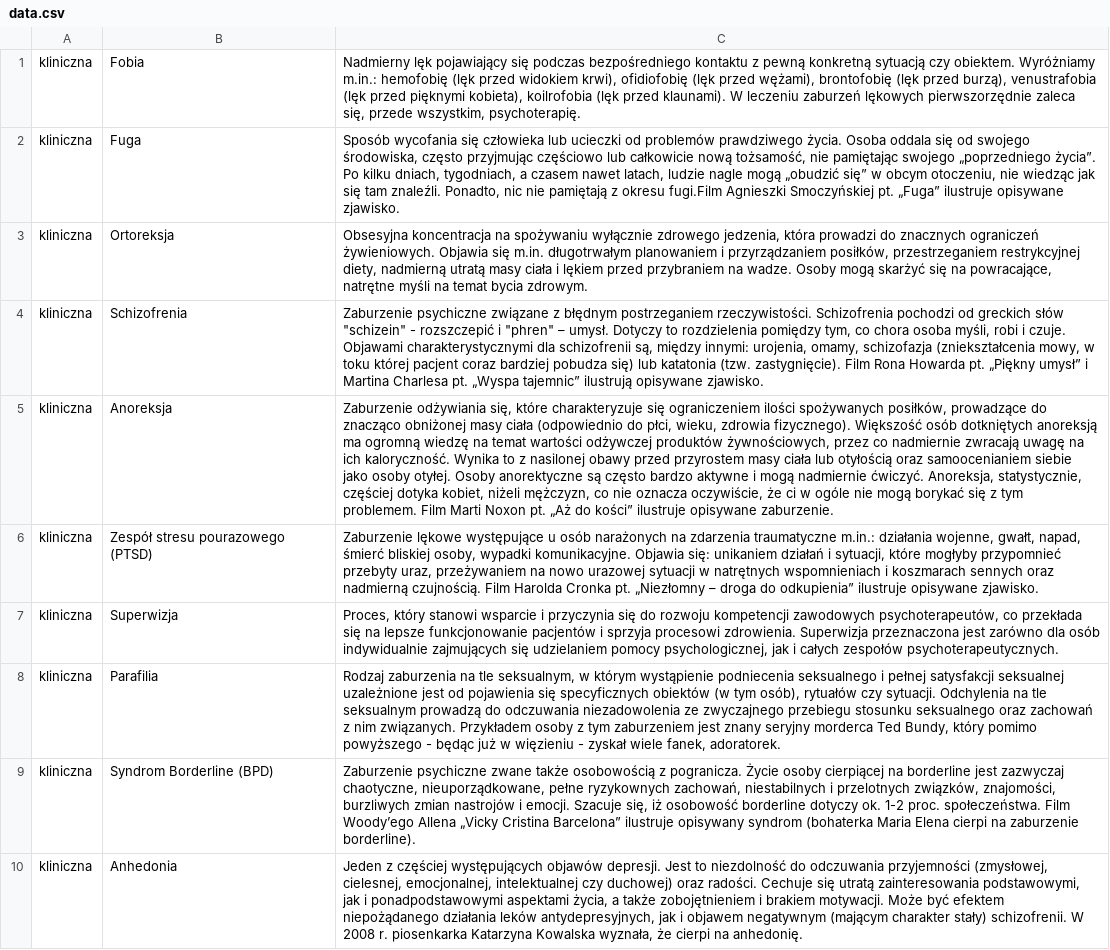
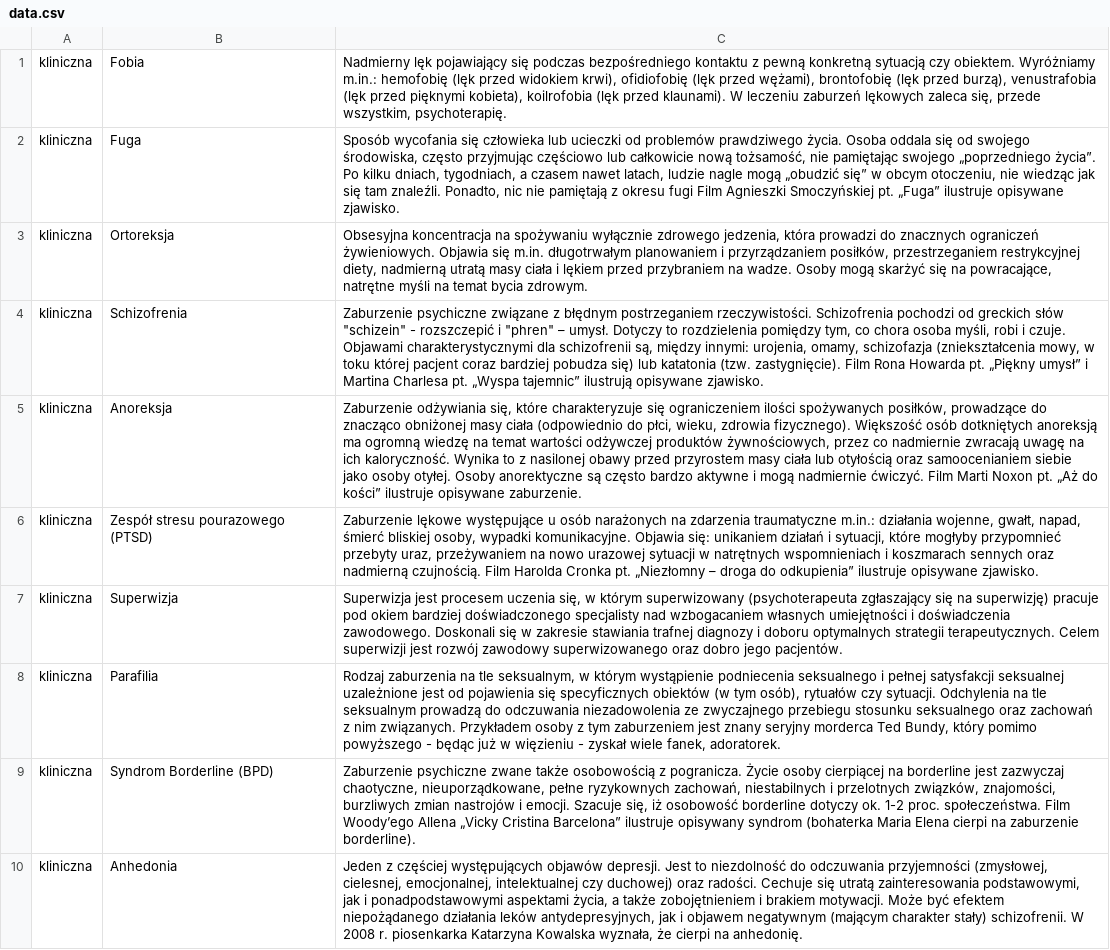
Before and after one commit to Harasz/us-quiz, a CSV file: utils/data.csv, drawn as a sheet; only a part is shown; the diff covers the shown part only; the diff names each change by its address in the sheet, - before the commit and + after, or states it on an @@ line.

Commit message:
Update data.csv

```diff
--- a/utils/data.csv
+++ b/utils/data.csv
-C1: …zaburzeń lękowych pierwszorzędnie zaleca się,…
+C1: …zaburzeń lękowych zaleca się,…
-C2: …z okresu fugi.Film Agnieszki Smoczyńskiej…
+C2: …z okresu fugi Film Agnieszki Smoczyńskiej…
-C5: …nadmiernie ćwiczyć. Anoreksja, statystycznie, częściej dotyka kobiet, niżeli mężczyzn, co nie oznacza oczywiście, że ci w ogóle nie mogą borykać się z tym problemem. Film Marti…
+C5: …nadmiernie ćwiczyć. Film Marti…
-C7: Proces, który stanowi wsparcie i przyczynia się do rozwoju kompetencji zawodowych psychoterapeutów, co przekłada się na lepsze funkcjonowanie pacjentów i sprzyja procesowi zdrowienia. Superwizja przeznaczona jest zarówno dla osób indywidualnie zajmujących się udzielaniem pomocy psychologicznej, jak i całych zespołów psychoterapeutycznych.
+C7: Superwizja jest procesem uczenia się, w którym superwizowany (psychoterapeuta zgłaszający się na superwizję) pracuje pod okiem bardziej doświadczonego specjalisty nad wzbogacaniem własnych umiejętności i doświadczenia zawodowego. Doskonali się w zakresie stawiania trafnej diagnozy i doboru optymalnych strategii terapeutycznych. Celem superwizji jest rozwój zawodowy superwizowanego oraz dobro jego pacjentów.
```
Also changed, not shown: 4 added rows, 4 removed rows and 19 edited cells elsewhere in this file.
